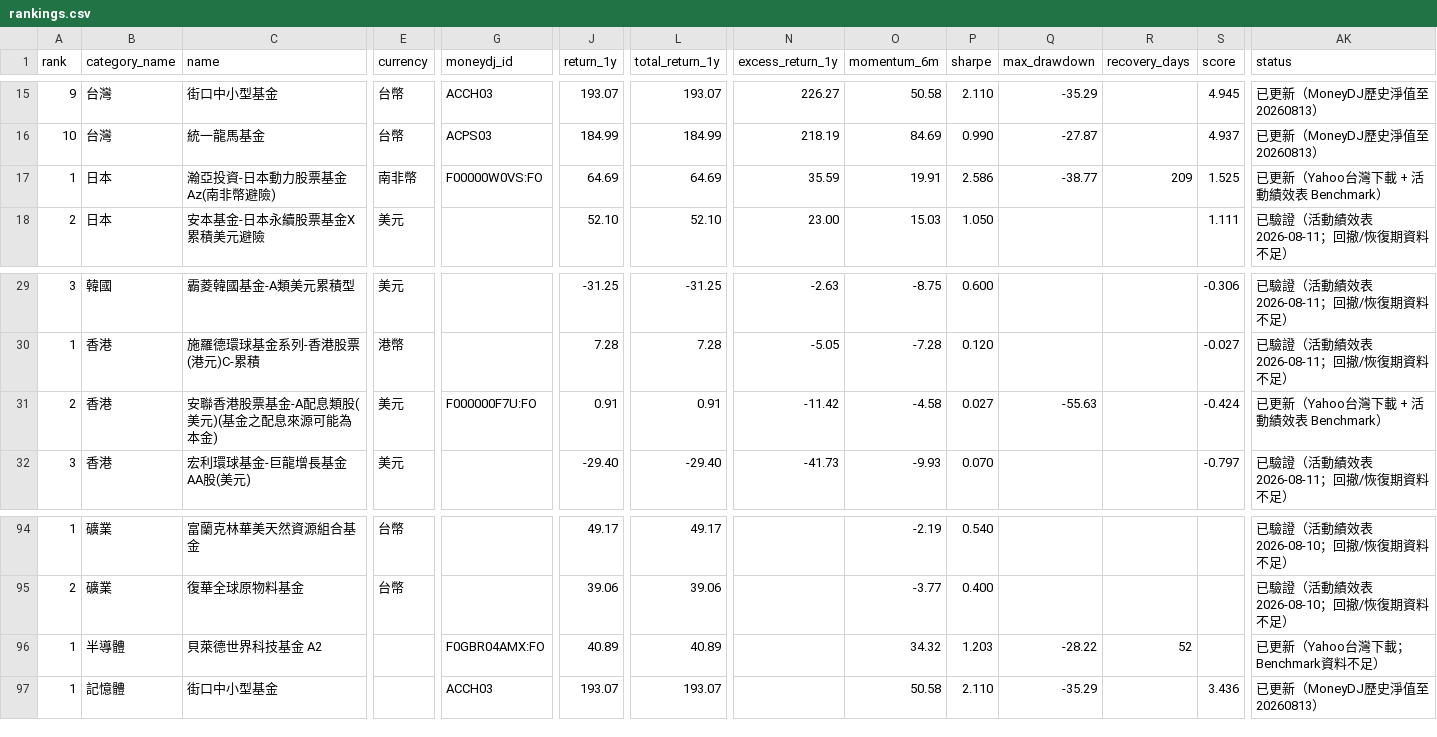
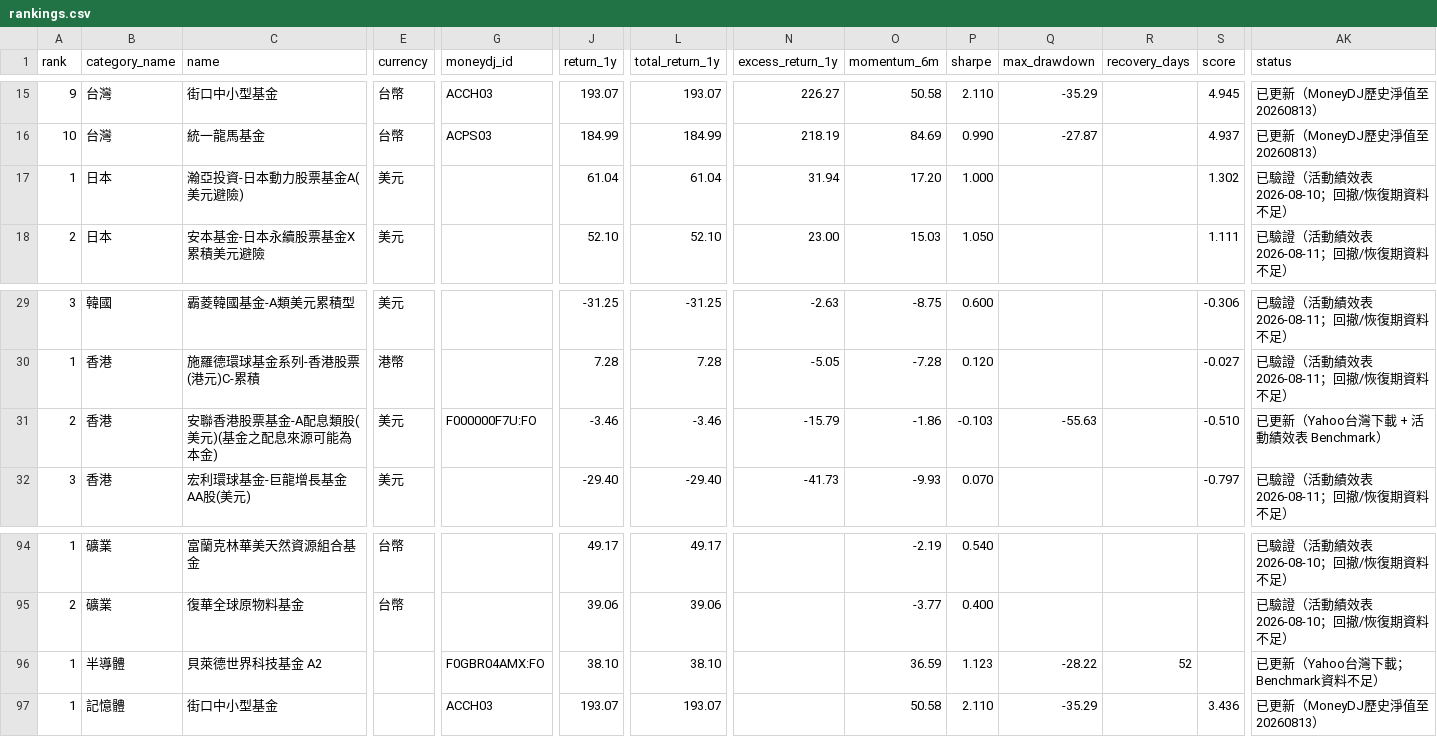
Before and after one commit to eva5389-pixel/grafana-dashboard, a CSV file: data/rankings.csv, drawn as a sheet; only a part is shown, gaps mark what is left out; the diff names each change by its address in the sheet, - before the commit and + after, or states it on an @@ line.

```diff
--- a/data/rankings.csv
+++ b/data/rankings.csv
-C17 (name): 瀚亞投資-日本動力股票基金Az(南非幣避險)
+C17 (name): 瀚亞投資-日本動力股票基金A(美元避險)
-E17 (currency): 南非幣
+E17 (currency): 美元
-G17 (moneydj_id): F00000W0VS:FO
+G17 (moneydj_id): (empty)
-J17 (return_1y): 64.69
+J17 (return_1y): 61.04
-L17 (total_return_1y): 64.69
+L17 (total_return_1y): 61.04
-N17 (excess_return_1y): 35.59
+N17 (excess_return_1y): 31.94
-O17 (momentum_6m): 19.91
+O17 (momentum_6m): 17.20
-P17 (sharpe): 2.586
+P17 (sharpe): 1.000
-Q17 (max_drawdown): -38.77
+Q17 (max_drawdown): (empty)
-R17 (recovery_days): 209
+R17 (recovery_days): (empty)
-S17 (score): 1.525
+S17 (score): 1.302
-AK17 (status): 已更新（Yahoo台灣下載 + 活動績效表 Benchmark）
+AK17 (status): 已驗證（活動績效表 2026-08-10；回撤/恢復期資料不足）
-J31 (return_1y): 0.91
+J31 (return_1y): -3.46
-L31 (total_return_1y): 0.91
+L31 (total_return_1y): -3.46
-N31 (excess_return_1y): -11.42
+N31 (excess_return_1y): -15.79
-O31 (momentum_6m): -4.58
+O31 (momentum_6m): -1.86
-P31 (sharpe): 0.027
+P31 (sharpe): -0.103
-S31 (score): -0.424
+S31 (score): -0.510
-J96 (return_1y): 40.89
+J96 (return_1y): 38.10
-L96 (total_return_1y): 40.89
+L96 (total_return_1y): 38.10
-O96 (momentum_6m): 34.32
+O96 (momentum_6m): 36.59
-P96 (sharpe): 1.203
+P96 (sharpe): 1.123
```
Also changed, not shown: data/categories/hong_kong.csv, data/categories/japan.csv, 7 other files.
